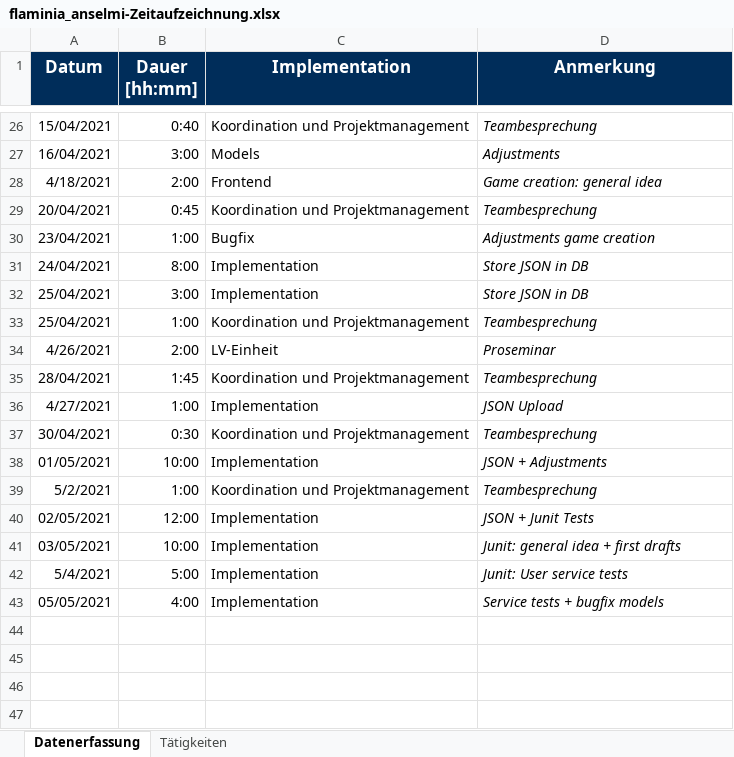
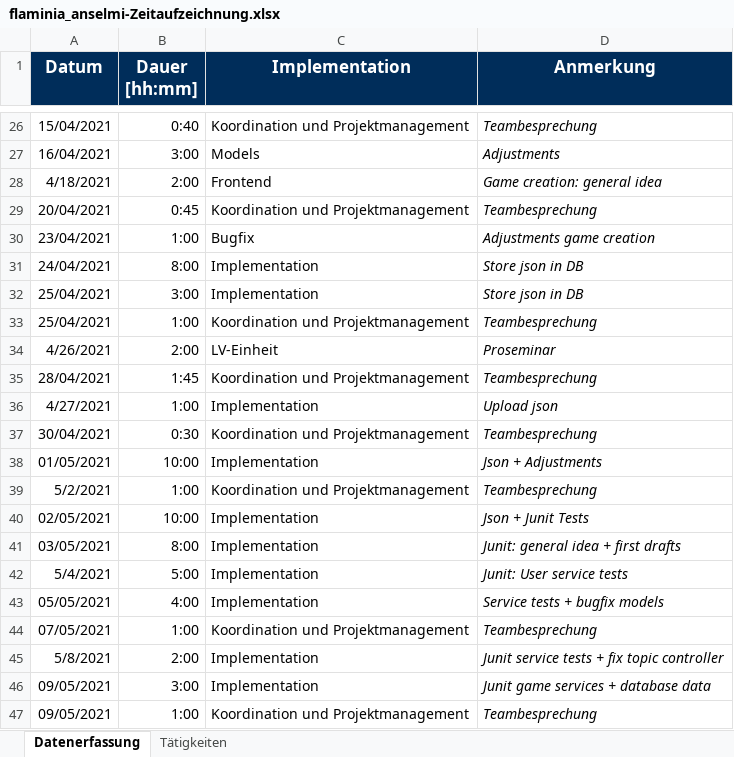
Before and after one commit to merasz/softwareEngineeringProject, an Excel workbook: documents/zeitaufzeichnung/flaminia_anselmi-Zeitaufzeichnung.xlsx, sheet Datenerfassung, drawn as a sheet; only a part is shown, gaps mark what is left out; values as stored, in another font and other column widths than the file's, no borders; the diff names each change by its address in the sheet, - before the commit and + after, or states it on an @@ line.

Commit message:
update zeit

```diff
--- a/documents/zeitaufzeichnung/flaminia_anselmi-Zeitaufzeichnung.xlsx (sheet Datenerfassung)
+++ b/documents/zeitaufzeichnung/flaminia_anselmi-Zeitaufzeichnung.xlsx (sheet Datenerfassung)
-D31:D32 (Anmerkung): Store JSON in DB
+D31:D32 (Anmerkung): Store json in DB
-D36 (Anmerkung): JSON Upload
+D36 (Anmerkung): Upload json
-D38 (Anmerkung): JSON + Adjustments
+D38 (Anmerkung): Json + Adjustments
-B40 (Dauer [hh:mm]): 12:00
+B40 (Dauer [hh:mm]): 10:00
-D40 (Anmerkung): JSON + Junit Tests
+D40 (Anmerkung): Json + Junit Tests
-B41 (Dauer [hh:mm]): 10:00
+B41 (Dauer [hh:mm]): 8:00
+row 44: 07/05/2021 | 1:00 | Koordination und Projektmanagement | Teambesprechung
+row 45: 5/8/2021 | 2:00 | Implementation | Junit service tests + fix topic controller
+row 46: 09/05/2021 | 3:00 | Implementation | Junit game services + database data
+row 47: 09/05/2021 | 1:00 | Koordination und Projektmanagement | Teambesprechung
```
